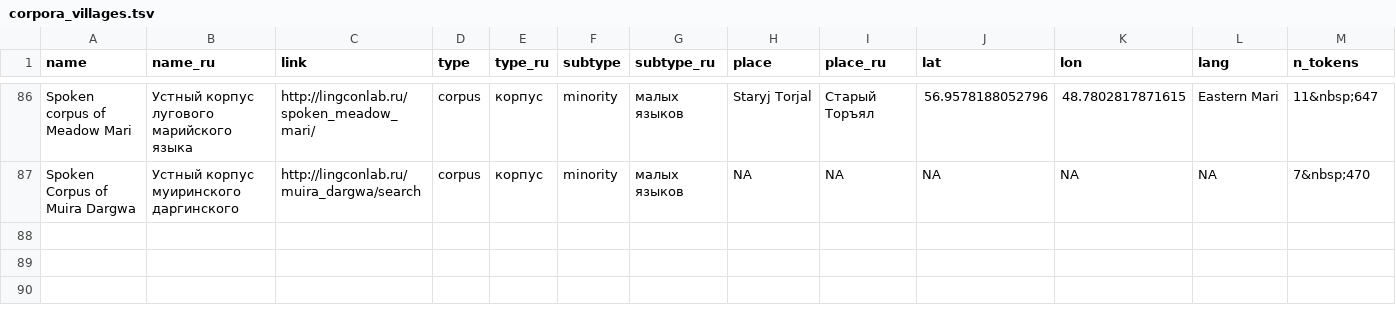
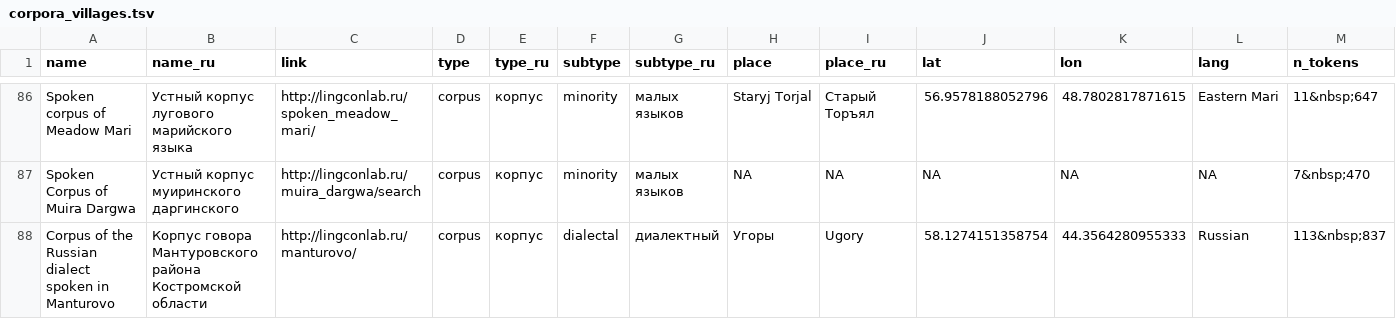
Before and after one commit to LingConLab/LABsite, a TSV file: data/corpora_villages.tsv, drawn as a sheet; only a part is shown, gaps mark what is left out; rows hold the shown columns only; the diff names each change by its address in the sheet, - before the commit and + after, or states it on an @@ line.

Commit message:
add Manturovo

```diff
--- a/data/corpora_villages.tsv
+++ b/data/corpora_villages.tsv
+row 88: Corpus of the Russian dialect spoken in Manturovo | Корпус говора Мантуровского района Костромской области | http://lingconlab.ru/manturovo/ | corpus | корпус | dialectal | диалектный | Угоры | Ugory | 58.1274151358754 | 44.3564280955333 | Russian | 113&nbsp;837
```
Also changed, not shown: 5 other files.
